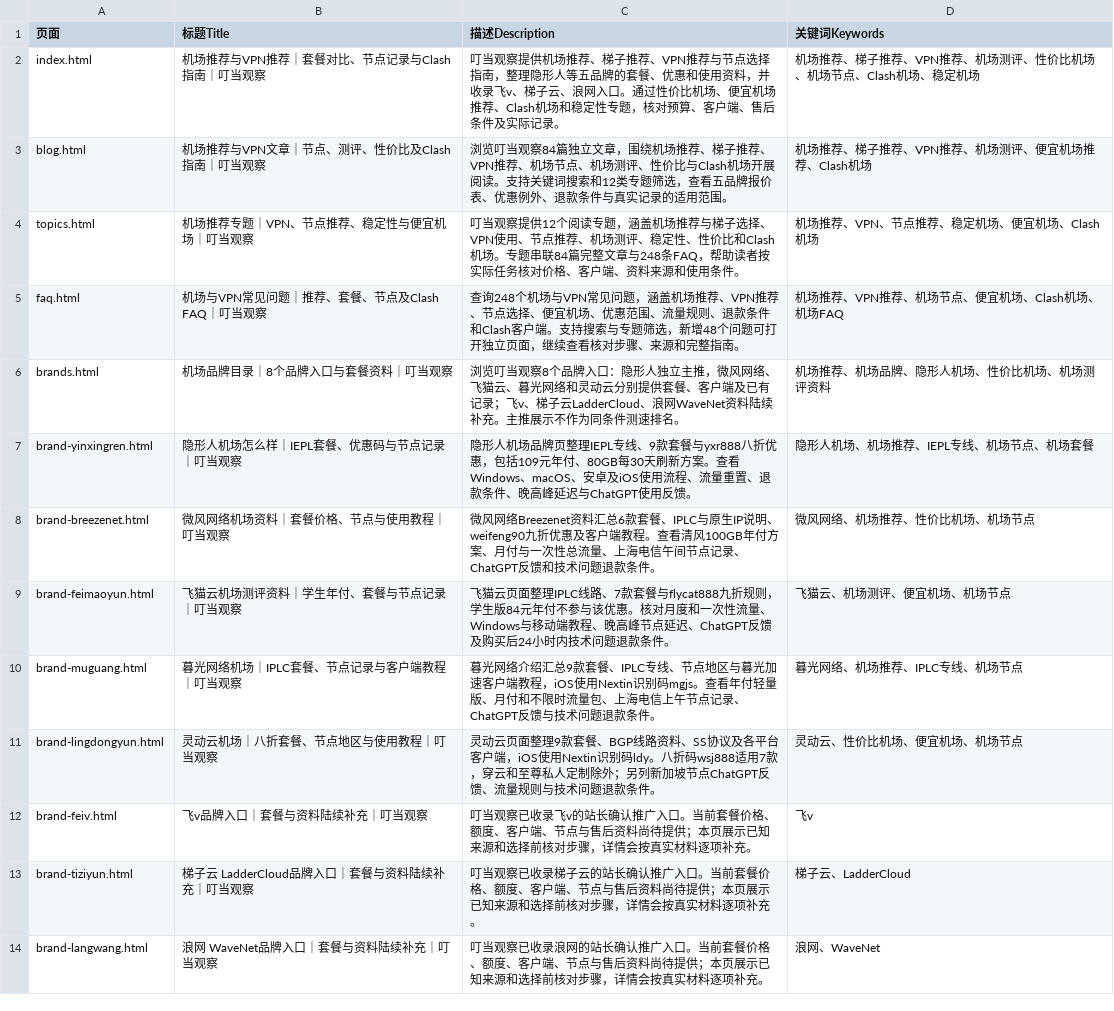
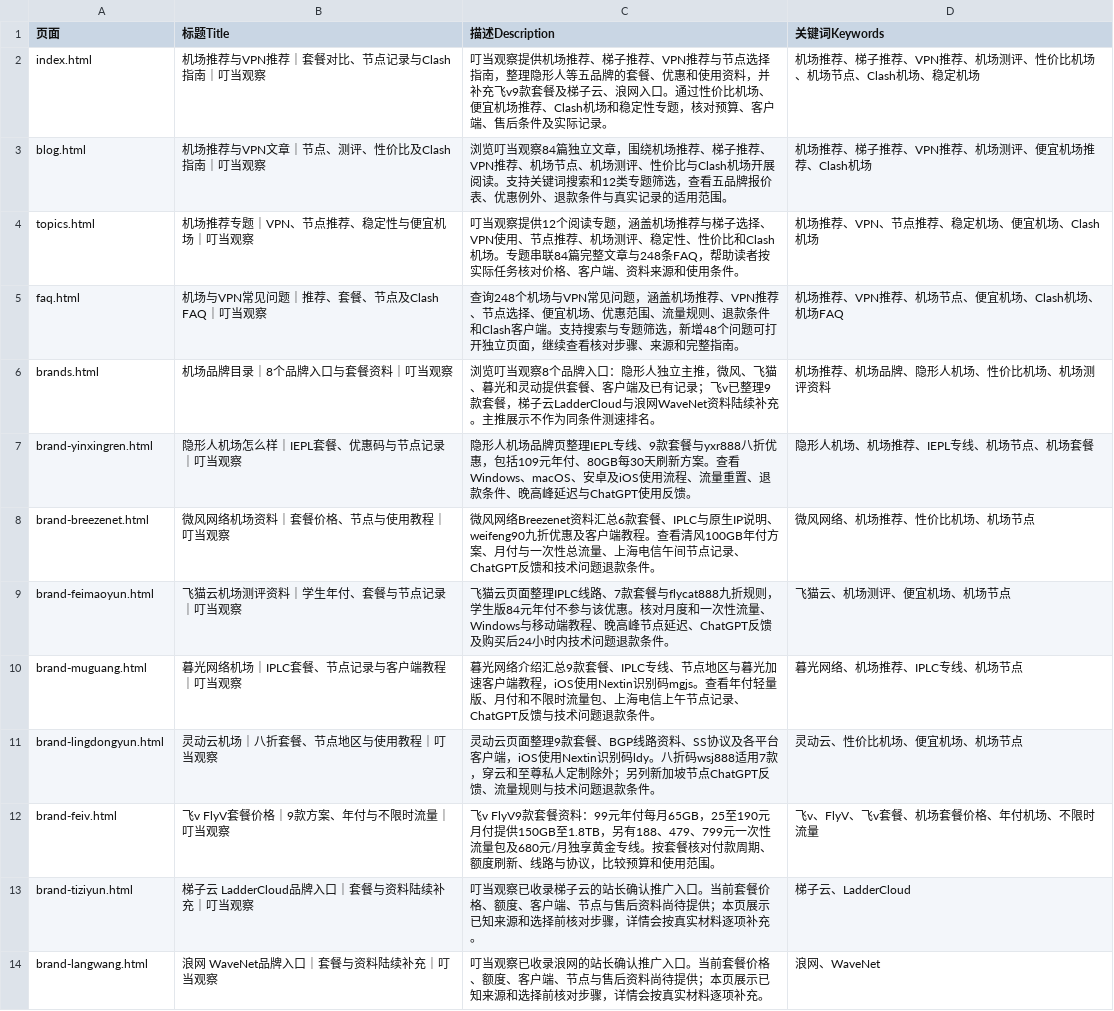
Before and after one commit to yinxingren588/jcvpn.blog, a CSV file: data/seo-metadata.csv, drawn as a sheet; only a part is shown.

```diff
--- a/data/seo-metadata.csv
+++ b/data/seo-metadata.csv
@@ -1,3 +1,3 @@
 页面,标题Title,描述Description,关键词Keywords
-index.html,机场推荐与VPN推荐｜套餐对比、节点记录与Clash指南｜叮当观察,叮当观察提供机场推荐、梯子推荐、VPN推荐与节点选择指南，整理隐形人等五品牌的套餐、优惠和使用资料，并收录飞v、梯子云、浪网入口。通过性价比机场、便宜机场推荐、Clash机场和稳定性专题，核对预算、客户端、售后条件及实际记录。,机场推荐、梯子推荐、VPN推荐、机场测评、性价比机场、机场节点、Clash机场、稳定机场
+index.html,机场推荐与VPN推荐｜套餐对比、节点记录与Clash指南｜叮当观察,叮当观察提供机场推荐、梯子推荐、VPN推荐与节点选择指南，整理隐形人等五品牌的套餐、优惠和使用资料，并补充飞v9款套餐及梯子云、浪网入口。通过性价比机场、便宜机场推荐、Clash机场和稳定性专题，核对预算、客户端、售后条件及实际记录。,机场推荐、梯子推荐、VPN推荐、机场测评、性价比机场、机场节点、Clash机场、稳定机场
 blog.html,机场推荐与VPN文章｜节点、测评、性价比及Clash指南｜叮当观察,浏览叮当观察84篇独立文章，围绕机场推荐、梯子推荐、VPN推荐、机场节点、机场测评、性价比与Clash机场开展阅读。支持关键词搜索和12类专题筛选，查看五品牌报价表、优惠例外、退款条件与真实记录的适用范围。,机场推荐、梯子推荐、VPN推荐、机场测评、便宜机场推荐、Clash机场
@@ -5,3 +5,3 @@ topics.html,机场推荐专题｜VPN、节点推荐、稳定性与便宜机场
 faq.html,机场与VPN常见问题｜推荐、套餐、节点及Clash FAQ｜叮当观察,查询248个机场与VPN常见问题，涵盖机场推荐、VPN推荐、节点选择、便宜机场、优惠范围、流量规则、退款条件和Clash客户端。支持搜索与专题筛选，新增48个问题可打开独立页面，继续查看核对步骤、来源和完整指南。,机场推荐、VPN推荐、机场节点、便宜机场、Clash机场、机场FAQ
-brands.html,机场品牌目录｜8个品牌入口与套餐资料｜叮当观察,浏览叮当观察8个品牌入口：隐形人独立主推，微风网络、飞猫云、暮光网络和灵动云分别提供套餐、客户端及已有记录；飞v、梯子云LadderCloud、浪网WaveNet资料陆续补充。主推展示不作为同条件测速排名。,机场推荐、机场品牌、隐形人机场、性价比机场、机场测评资料
+brands.html,机场品牌目录｜8个品牌入口与套餐资料｜叮当观察,浏览叮当观察8个品牌入口：隐形人独立主推，微风、飞猫、暮光和灵动提供套餐、客户端及已有记录；飞v已整理9款套餐，梯子云LadderCloud与浪网WaveNet资料陆续补充。主推展示不作为同条件测速排名。,机场推荐、机场品牌、隐形人机场、性价比机场、机场测评资料
 brand-yinxingren.html,隐形人机场怎么样｜IEPL套餐、优惠码与节点记录｜叮当观察,隐形人机场品牌页整理IEPL专线、9款套餐与yxr888八折优惠，包括109元年付、80GB每30天刷新方案。查看Windows、macOS、安卓及iOS使用流程、流量重置、退款条件、晚高峰延迟与ChatGPT使用反馈。,隐形人机场、机场推荐、IEPL专线、机场节点、机场套餐
@@ -11,3 +11,3 @@ brand-muguang.html,暮光网络机场｜IPLC套餐、节点记录与客户端教
 brand-lingdongyun.html,灵动云机场｜八折套餐、节点地区与使用教程｜叮当观察,灵动云页面整理9款套餐、BGP线路资料、SS协议及各平台客户端，iOS使用Nextin识别码ldy。八折码wsj888适用7款，穿云和至尊私人定制除外；另列新加坡节点ChatGPT反馈、流量规则与技术问题退款条件。,灵动云、性价比机场、便宜机场、机场节点
-brand-feiv.html,飞v品牌入口｜套餐与资料陆续补充｜叮当观察,叮当观察已收录飞v的站长确认推广入口。当前套餐价格、额度、客户端、节点与售后资料尚待提供；本页展示已知来源和选择前核对步骤，详情会按真实材料逐项补充。,飞v
+brand-feiv.html,飞v FlyV套餐价格｜9款方案、年付与不限时流量｜叮当观察,飞v FlyV9款套餐资料：99元年付每月65GB，25至190元月付提供150GB至1.8TB，另有188、479、799元一次性流量包及680元/月独享黄金专线。按套餐核对付款周期、额度刷新、线路与协议，比较预算和使用范围。,飞v、FlyV、飞v套餐、机场套餐价格、年付机场、不限时流量
 brand-tiziyun.html,梯子云 LadderCloud品牌入口｜套餐与资料陆续补充｜叮当观察,叮当观察已收录梯子云的站长确认推广入口。当前套餐价格、额度、客户端、节点与售后资料尚待提供；本页展示已知来源和选择前核对步骤，详情会按真实材料逐项补充。,梯子云、LadderCloud
```
Also changed, not shown: 20 other files.
